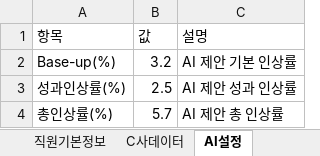
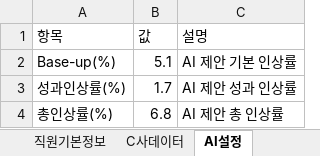
Before and after one commit to haans-kim/WageDashboard2, an Excel workbook: public/data/default_employee_data.xlsx, sheet AI설정, drawn as a sheet; values as stored, in another font and other column widths than the file's, no borders; the diff names each change by its address in the sheet, - before the commit and + after, or states it on an @@ line.

```diff
--- a/public/data/default_employee_data.xlsx (sheet AI설정)
+++ b/public/data/default_employee_data.xlsx (sheet AI설정)
-B2 (값): 3.2
+B2 (값): 5.1
-B3 (값): 2.5
+B3 (값): 1.7
-B4 (값): 5.7
+B4 (값): 6.8
```
Also changed, not shown: sheet 직원기본정보, sheet C사인상률, 5 other files.
